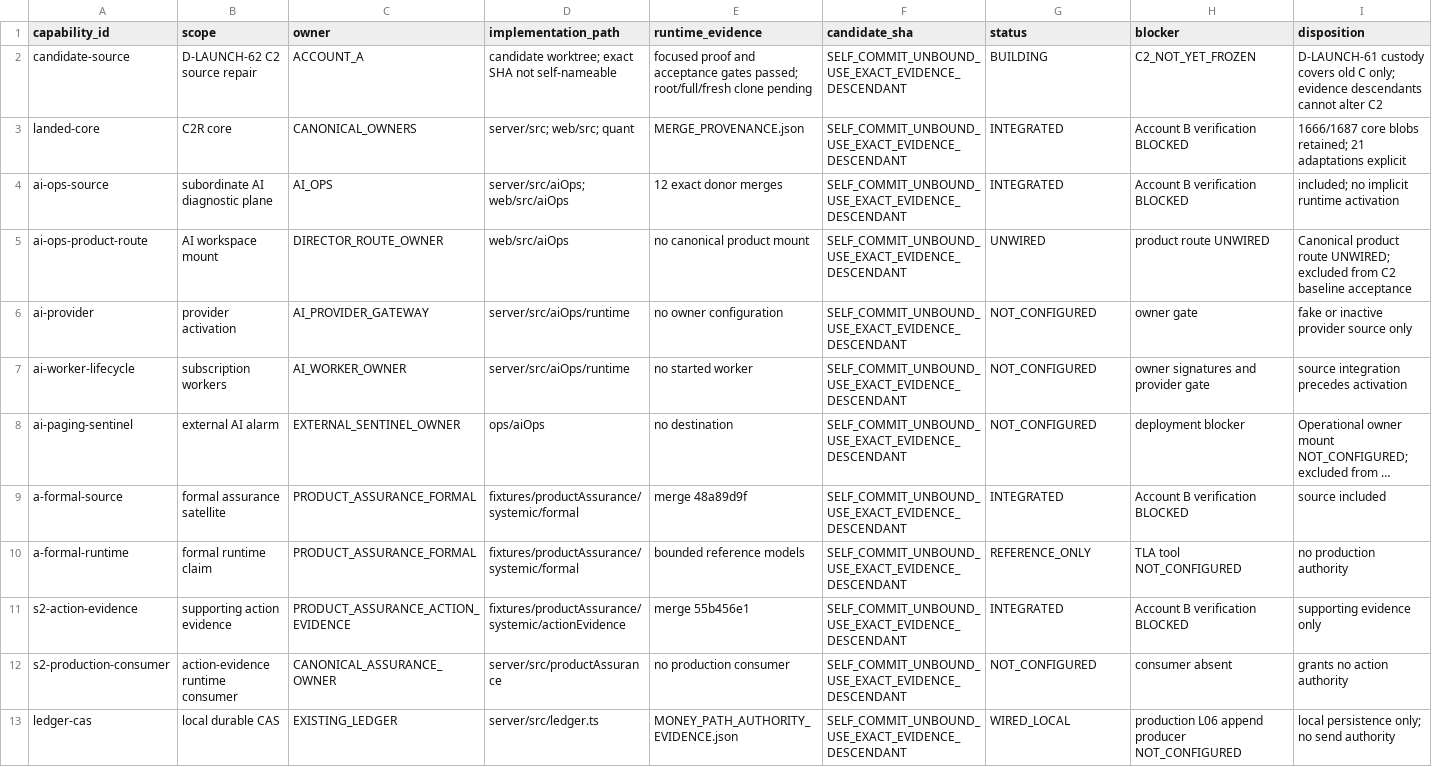
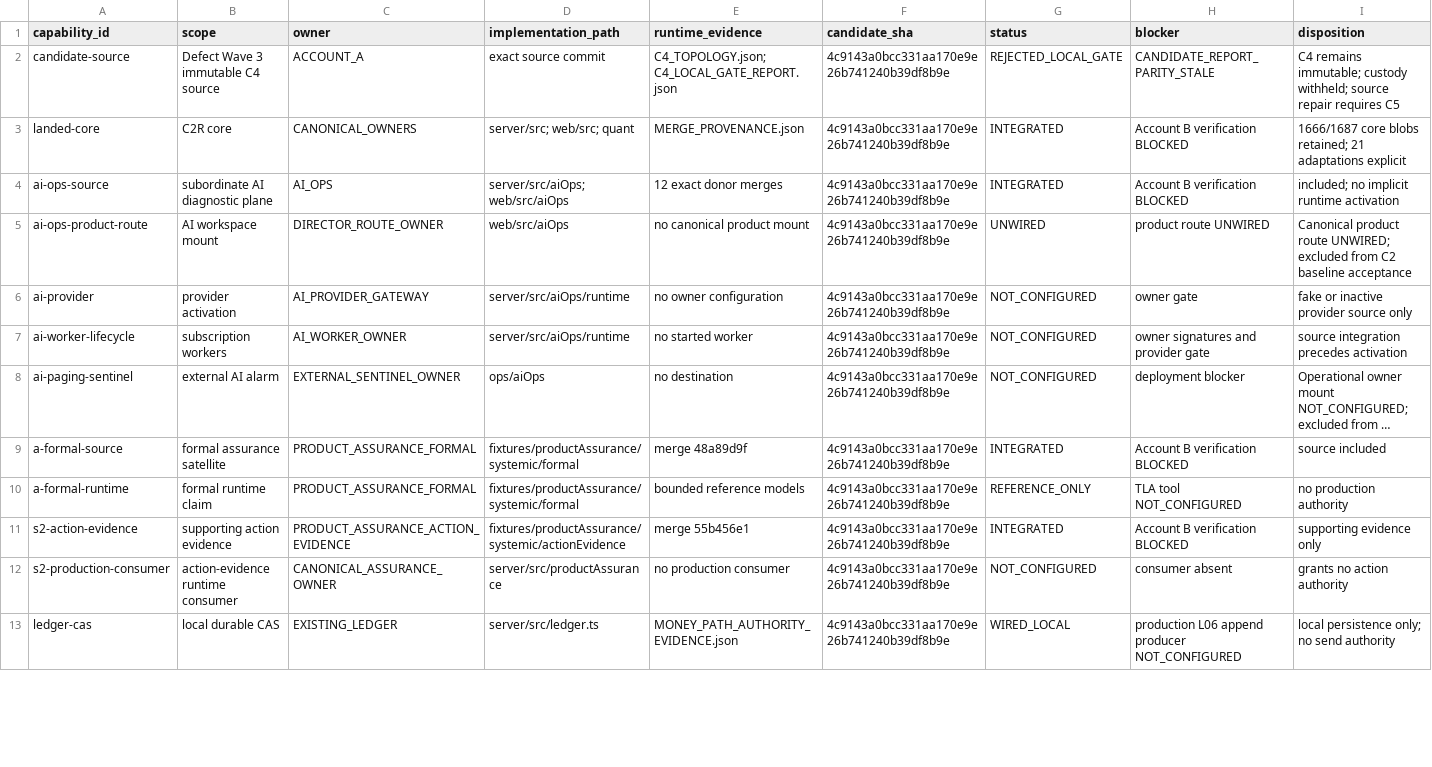
Before and after one commit to cosmosgeek0/arbitrage-cosmos, a CSV file: verification/product-truth-20260716/CAPABILITY_TRUTH_MATRIX.csv, drawn as a sheet; only a part is shown; long unchanged cells end in …; the diff covers the shown part only; the diff names each change by its address in the sheet, - before the commit and + after, or states it on an @@ line.

Commit message:
evidence(truth): record exact C4 local gate rejection

```diff
--- a/verification/product-truth-20260716/CAPABILITY_TRUTH_MATRIX.csv
+++ b/verification/product-truth-20260716/CAPABILITY_TRUTH_MATRIX.csv
-B2 (scope): D-LAUNCH-62 C2 source repair
+B2 (scope): Defect Wave 3 immutable C4 source
-D2 (implementation_path): candidate worktree; exact SHA not self-nameable
+D2 (implementation_path): exact source commit
-E2 (runtime_evidence): focused proof and acceptance gates passed; root/full/fresh clone pending
+E2 (runtime_evidence): C4_TOPOLOGY.json; C4_LOCAL_GATE_REPORT.json
-F2:F13 (candidate_sha): SELF_COMMIT_UNBOUND_USE_EXACT_EVIDENCE_DESCENDANT
+F2:F13 (candidate_sha): 4c9143a0bcc331aa170e9e26b741240b39df8b9e
-G2 (status): BUILDING
+G2 (status): REJECTED_LOCAL_GATE
-H2 (blocker): C2_NOT_YET_FROZEN
+H2 (blocker): CANDIDATE_REPORT_PARITY_STALE
-I2 (disposition): D-LAUNCH-61 custody covers old C only; evidence descendants cannot alter C2
+I2 (disposition): C4 remains immutable; custody withheld; source repair requires C5
```
Also changed, not shown: 11 edited cells elsewhere in this file, 17 other files.
